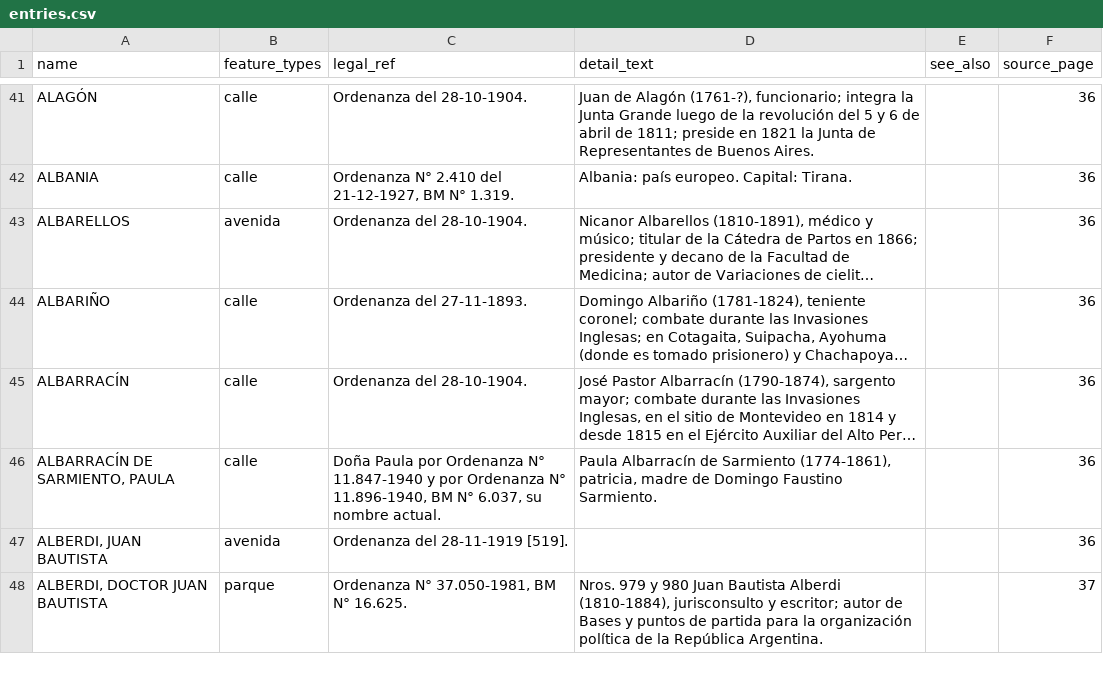
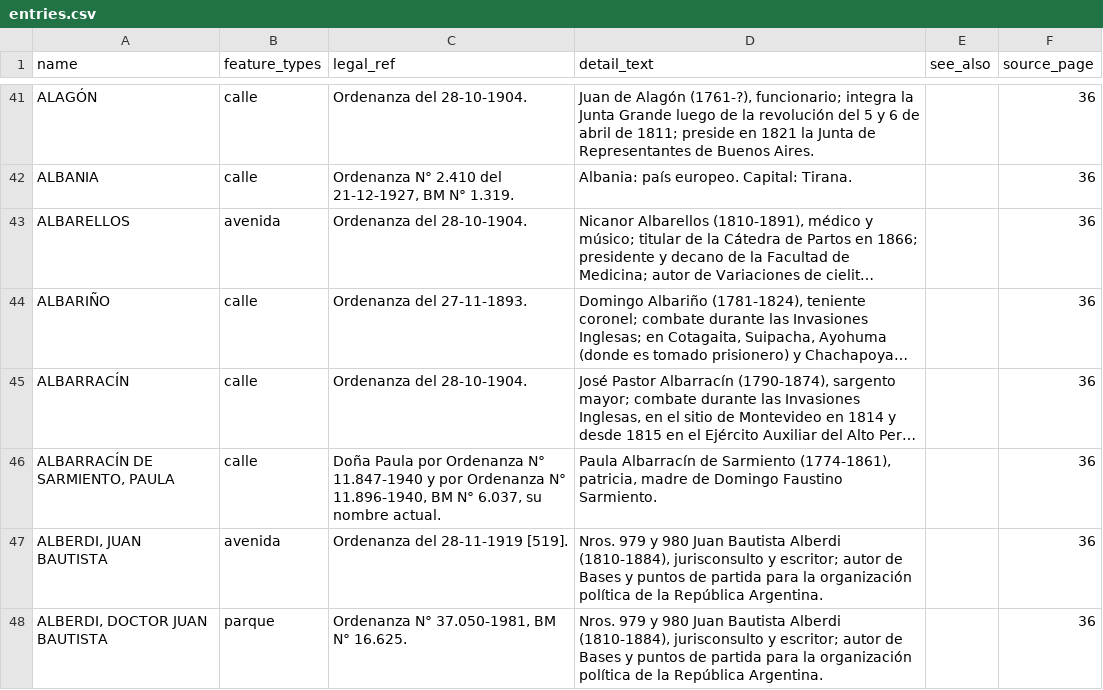
Before and after one commit to FAOlivieri/quien_carajo_fue, a CSV file: data/entries.csv, drawn as a sheet; only a part is shown, gaps mark what is left out; long unchanged cells end in …; the diff covers the shown part only; the diff names each change by its address in the sheet, - before the commit and + after, or states it on an @@ line.

```diff
--- a/data/entries.csv
+++ b/data/entries.csv
-D47 (detail_text): (empty)
+D47 (detail_text): Nros. 979 y 980 Juan Bautista Alberdi (1810-1884), jurisconsulto y escritor; autor de Bases y puntos de partida para la organización política de la República Argentina.
-F48 (source_page): 37
+F48 (source_page): 36
```
Also changed, not shown: 3 removed rows and 32 edited cells elsewhere in this file, data/unmatched.csv, 2 other files.
